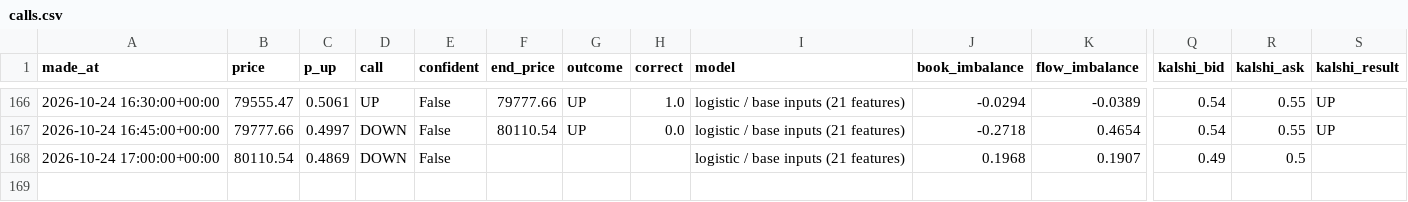
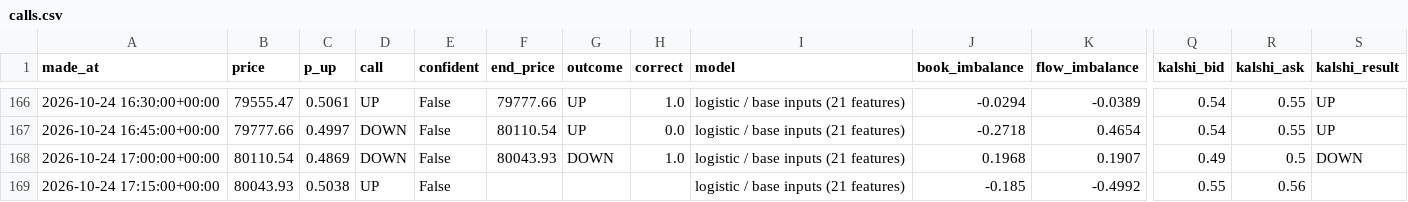
Before and after one commit to fastmoneyj/btc15, a CSV file: calls.csv, drawn as a sheet; only a part is shown, gaps mark what is left out; rows hold the shown columns only; the diff names each change by its address in the sheet, - before the commit and + after, or states it on an @@ line.

Commit message:
call 2026-10-24 17:15 UTC

```diff
--- a/calls.csv
+++ b/calls.csv
-F168 (end_price): (empty)
+F168 (end_price): 80043.93
-G168 (outcome): (empty)
+G168 (outcome): DOWN
-H168 (correct): (empty)
+H168 (correct): 1.0
-S168 (kalshi_result): (empty)
+S168 (kalshi_result): DOWN
+row 169: 2026-10-24 17:15:00+00:00 | 80043.93 | 0.5038 | UP | False |  |  |  | logistic / base inputs (21 features) | -0.185 | -0.4992 | 0.55 | 0.56
```
Also changed, not shown: 1 other file.
